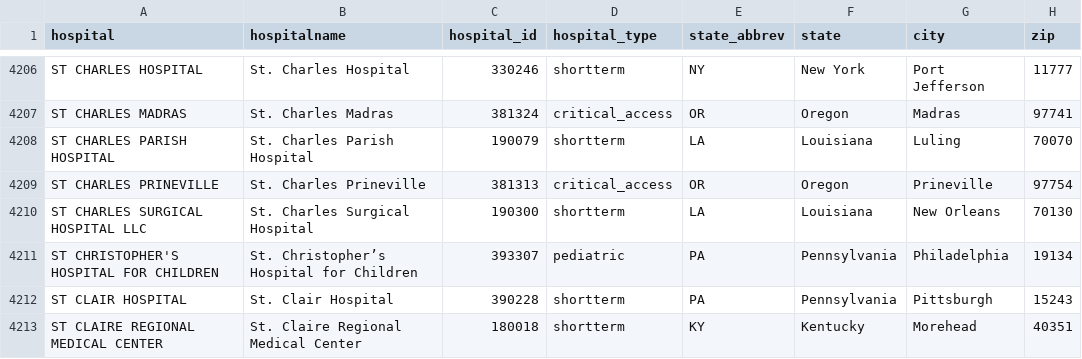
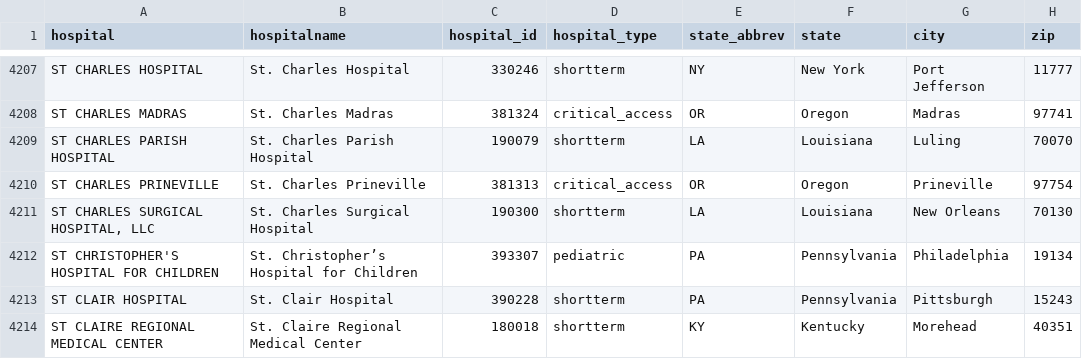
Before and after one commit to flixpar/covid-patient-redistribution-site, a CSV file: data/hhs_hospital_meta.csv, drawn as a sheet; only a part is shown, gaps mark what is left out; addresses are those after the commit; the diff covers the shown part only; the diff names each change by its address in the sheet, - before the commit and + after, or states it on an @@ line.

```diff
--- a/data/hhs_hospital_meta.csv
+++ b/data/hhs_hospital_meta.csv
-A4211 (hospital): ST CHARLES SURGICAL HOSPITAL LLC
+A4211 (hospital): ST CHARLES SURGICAL HOSPITAL, LLC
```
Also changed, not shown: 4 added rows, 4 removed rows and 3 edited cells elsewhere in this file, data/hhs_current_load.csv, 9 other files.
